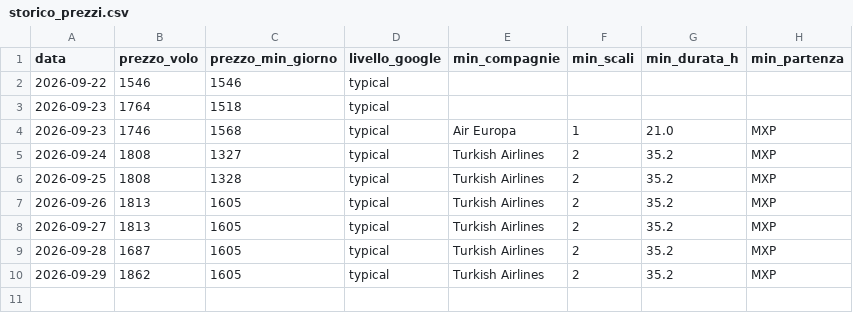
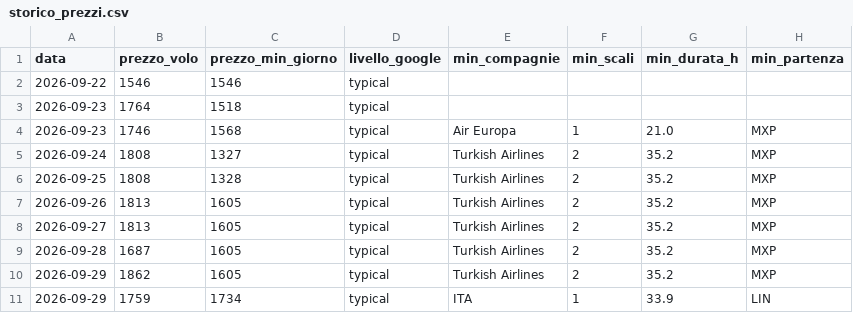
Before and after one commit to langherrima/track-voli-BA, a CSV file: storico_prezzi.csv, drawn as a sheet.

```diff
--- a/storico_prezzi.csv
+++ b/storico_prezzi.csv
@@ -10 +10,2 @@ data,prezzo_volo,prezzo_min_giorno,livello_google,min_compagnie,min_scali,min_du
 2026-09-29,1862,1605,typical,Turkish Airlines,2,35.2,MXP
+2026-09-29,1759,1734,typical,ITA,1,33.9,LIN
```
